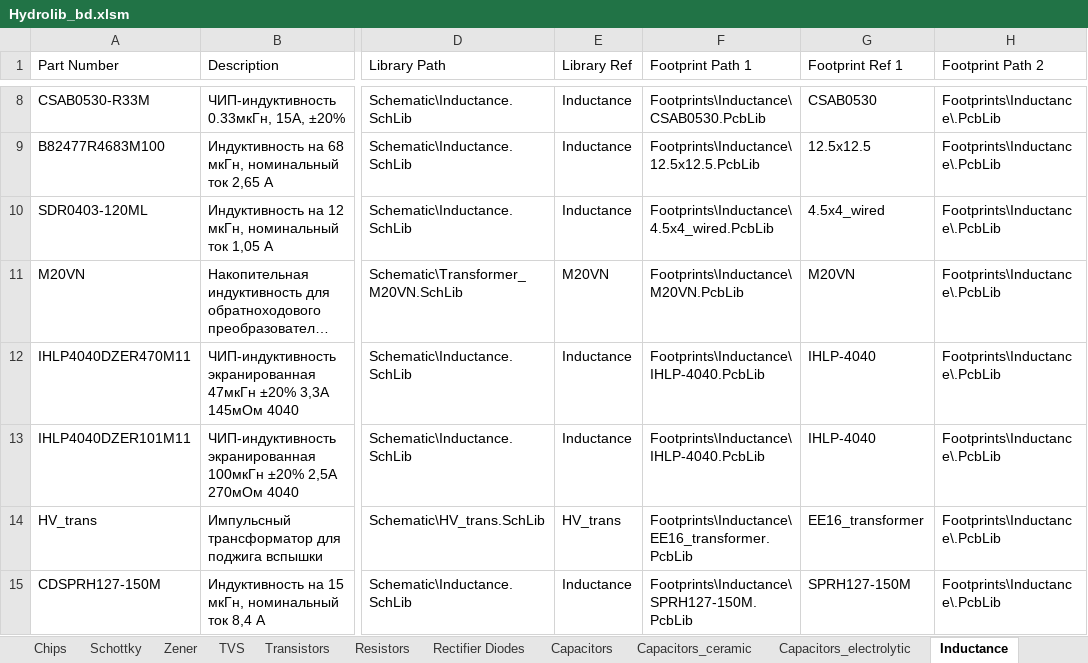
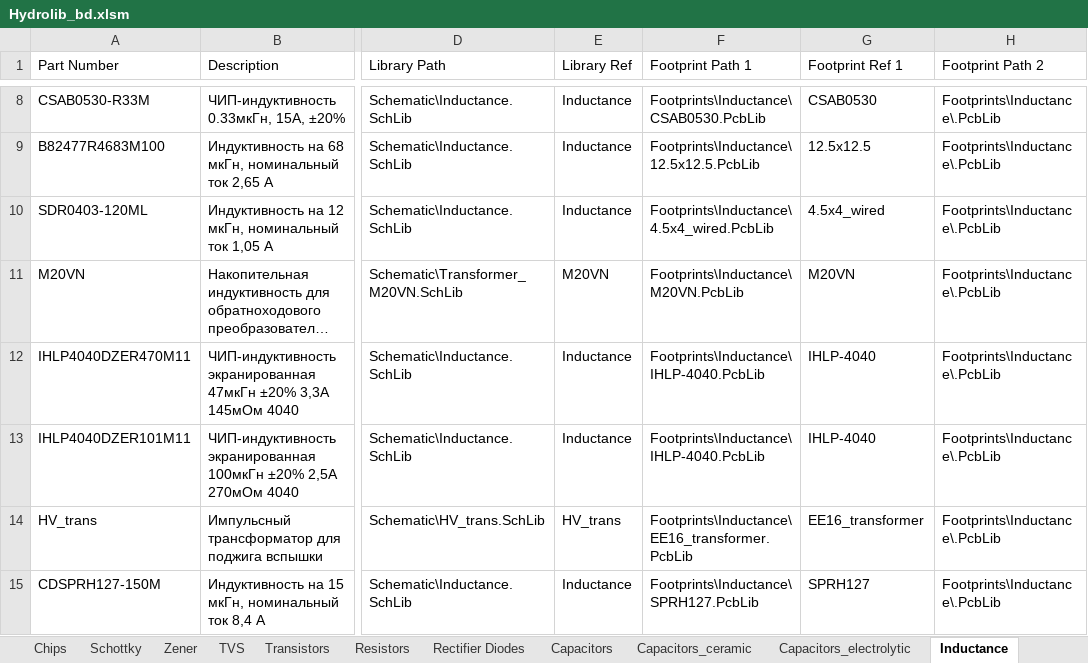
Before and after one commit to hydronautics-team/Hydrolib, an Excel workbook: Database/Hydrolib_bd.xlsm, sheet Inductance, drawn as a sheet; only a part is shown, gaps mark what is left out; long unchanged cells end in …; values as stored, in another font and other column widths than the file's, no borders; table styles not drawn; the diff names each change by its address in the sheet, - before the commit and + after, or states it on an @@ line.

Commit message:
inductance fix

```diff
--- a/Database/Hydrolib_bd.xlsm (sheet Inductance)
+++ b/Database/Hydrolib_bd.xlsm (sheet Inductance)
-F15 (Footprint Path 1): Footprints\Inductance\SPRH127-150M.PcbLib
+F15 (Footprint Path 1): Footprints\Inductance\SPRH127.PcbLib
-G15 (Footprint Ref 1): SPRH127-150M
+G15 (Footprint Ref 1): SPRH127
```
Also changed, not shown: 2 other files.
